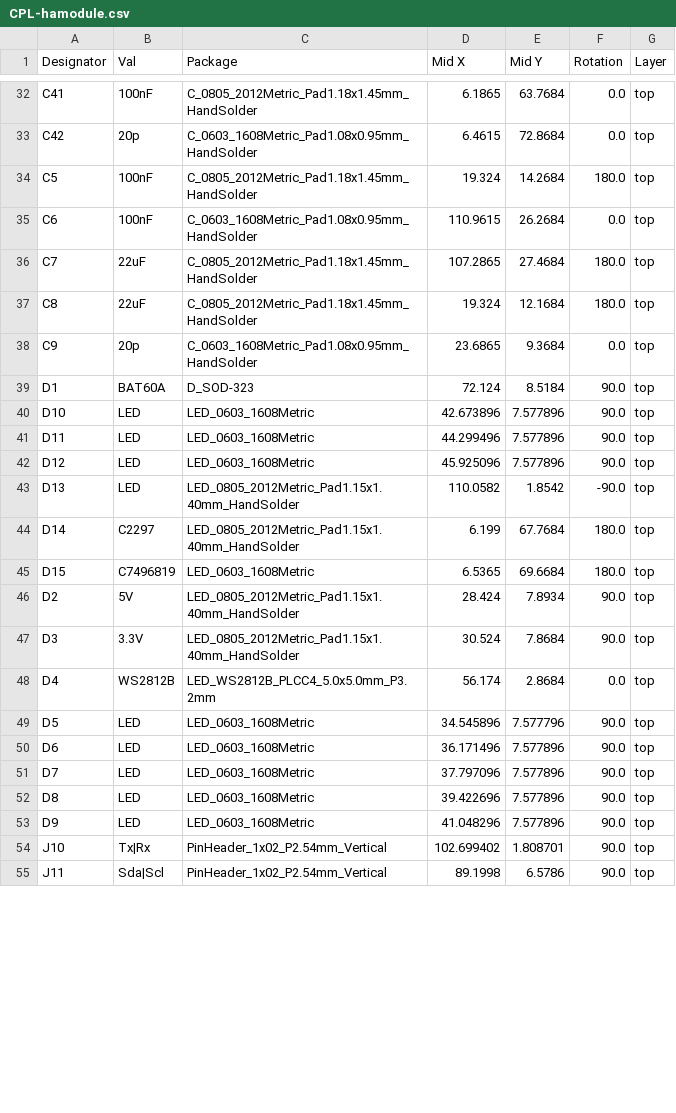
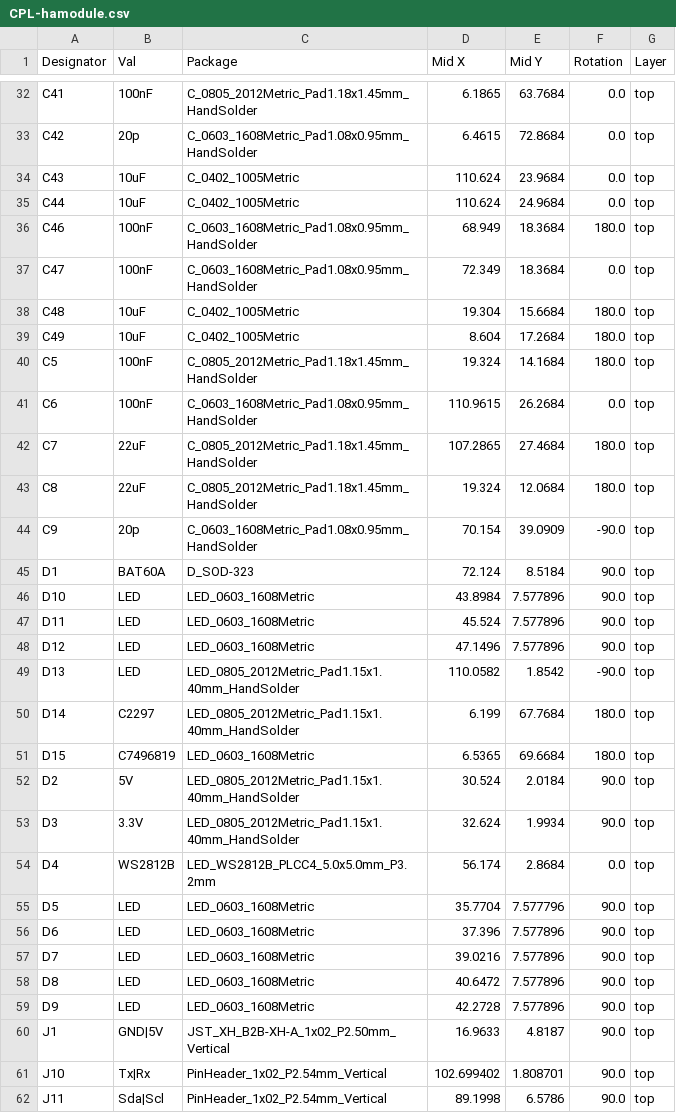
Before and after one commit to crgarcia12/electronics-homeassistant-lightscontroll, a CSV file: PCB/schematics-v23.8/kicad/jlcpcb/production_files/CPL-hamodule.csv, drawn as a sheet; only a part is shown, gaps mark what is left out; the diff covers the shown part only.

```diff
--- a/PCB/schematics-v23.8/kicad/jlcpcb/production_files/CPL-hamodule.csv
+++ b/PCB/schematics-v23.8/kicad/jlcpcb/production_files/CPL-hamodule.csv
@@ -33,11 +33,17 @@ C41,100nF,C_0805_2012Metric_Pad1.18x1.45mm_HandSolder,6.1865,63.7684,0.0,top
 C42,20p,C_0603_1608Metric_Pad1.08x0.95mm_HandSolder,6.4615,72.8684,0.0,top
-C5,100nF,C_0805_2012Metric_Pad1.18x1.45mm_HandSolder,19.324,14.2684,180.0,top
+C43,10uF,C_0402_1005Metric,110.624,23.9684,0.0,top
+C44,10uF,C_0402_1005Metric,110.624,24.9684,0.0,top
+C46,100nF,C_0603_1608Metric_Pad1.08x0.95mm_HandSolder,68.949,18.3684,180.0,top
+C47,100nF,C_0603_1608Metric_Pad1.08x0.95mm_HandSolder,72.349,18.3684,0.0,top
+C48,10uF,C_0402_1005Metric,19.304,15.6684,180.0,top
+C49,10uF,C_0402_1005Metric,8.604,17.2684,180.0,top
+C5,100nF,C_0805_2012Metric_Pad1.18x1.45mm_HandSolder,19.324,14.1684,180.0,top
 C6,100nF,C_0603_1608Metric_Pad1.08x0.95mm_HandSolder,110.9615,26.2684,0.0,top
 C7,22uF,C_0805_2012Metric_Pad1.18x1.45mm_HandSolder,107.2865,27.4684,180.0,top
-C8,22uF,C_0805_2012Metric_Pad1.18x1.45mm_HandSolder,19.324,12.1684,180.0,top
-C9,20p,C_0603_1608Metric_Pad1.08x0.95mm_HandSolder,23.6865,9.3684,0.0,top
+C8,22uF,C_0805_2012Metric_Pad1.18x1.45mm_HandSolder,19.324,12.0684,180.0,top
+C9,20p,C_0603_1608Metric_Pad1.08x0.95mm_HandSolder,70.154,39.0909,-90.0,top
 D1,BAT60A,D_SOD-323,72.124,8.5184,90.0,top
-D10,LED,LED_0603_1608Metric,42.673896,7.577896,90.0,top
-D11,LED,LED_0603_1608Metric,44.299496,7.577896,90.0,top
-D12,LED,LED_0603_1608Metric,45.925096,7.577896,90.0,top
+D10,LED,LED_0603_1608Metric,43.8984,7.577896,90.0,top
+D11,LED,LED_0603_1608Metric,45.524,7.577896,90.0,top
+D12,LED,LED_0603_1608Metric,47.1496,7.577896,90.0,top
 D13,LED,LED_0805_2012Metric_Pad1.15x1.40mm_HandSolder,110.0582,1.8542,-90.0,top
@@ -45,10 +51,11 @@ D14,C2297,LED_0805_2012Metric_Pad1.15x1.40mm_HandSolder,6.199,67.7684,180.0,top
 D15,C7496819,LED_0603_1608Metric,6.5365,69.6684,180.0,top
-D2,5V,LED_0805_2012Metric_Pad1.15x1.40mm_HandSolder,28.424,7.8934,90.0,top
-D3,3.3V,LED_0805_2012Metric_Pad1.15x1.40mm_HandSolder,30.524,7.8684,90.0,top
+D2,5V,LED_0805_2012Metric_Pad1.15x1.40mm_HandSolder,30.524,2.0184,90.0,top
+D3,3.3V,LED_0805_2012Metric_Pad1.15x1.40mm_HandSolder,32.624,1.9934,90.0,top
 D4,WS2812B,LED_WS2812B_PLCC4_5.0x5.0mm_P3.2mm,56.174,2.8684,0.0,top
-D5,LED,LED_0603_1608Metric,34.545896,7.577796,90.0,top
-D6,LED,LED_0603_1608Metric,36.171496,7.577896,90.0,top
-D7,LED,LED_0603_1608Metric,37.797096,7.577896,90.0,top
-D8,LED,LED_0603_1608Metric,39.422696,7.577896,90.0,top
-D9,LED,LED_0603_1608Metric,41.048296,7.577896,90.0,top
+D5,LED,LED_0603_1608Metric,35.7704,7.577796,90.0,top
+D6,LED,LED_0603_1608Metric,37.396,7.577896,90.0,top
+D7,LED,LED_0603_1608Metric,39.0216,7.577896,90.0,top
+D8,LED,LED_0603_1608Metric,40.6472,7.577896,90.0,top
+D9,LED,LED_0603_1608Metric,42.2728,7.577896,90.0,top
+J1,GND|5V,JST_XH_B2B-XH-A_1x02_P2.50mm_Vertical,16.9633,4.8187,90.0,top
 J10,Tx|Rx,PinHeader_1x02_P2.54mm_Vertical,102.699402,1.808701,90.0,top
```
Also changed, not shown: 4 added rows, 6 removed rows and 40 edited cells elsewhere in this file, PCB/schematics-v23.8/kicad/jlcpcb/production_files/BOM-hamodule.csv, 57 other files.
